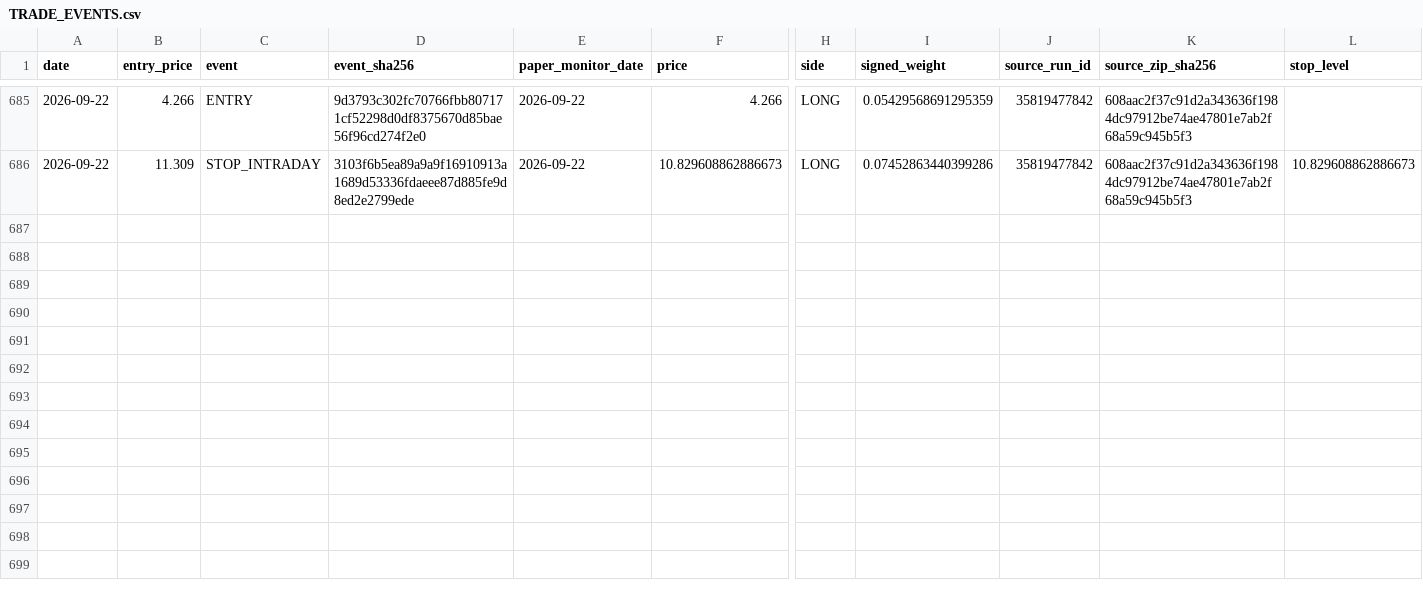
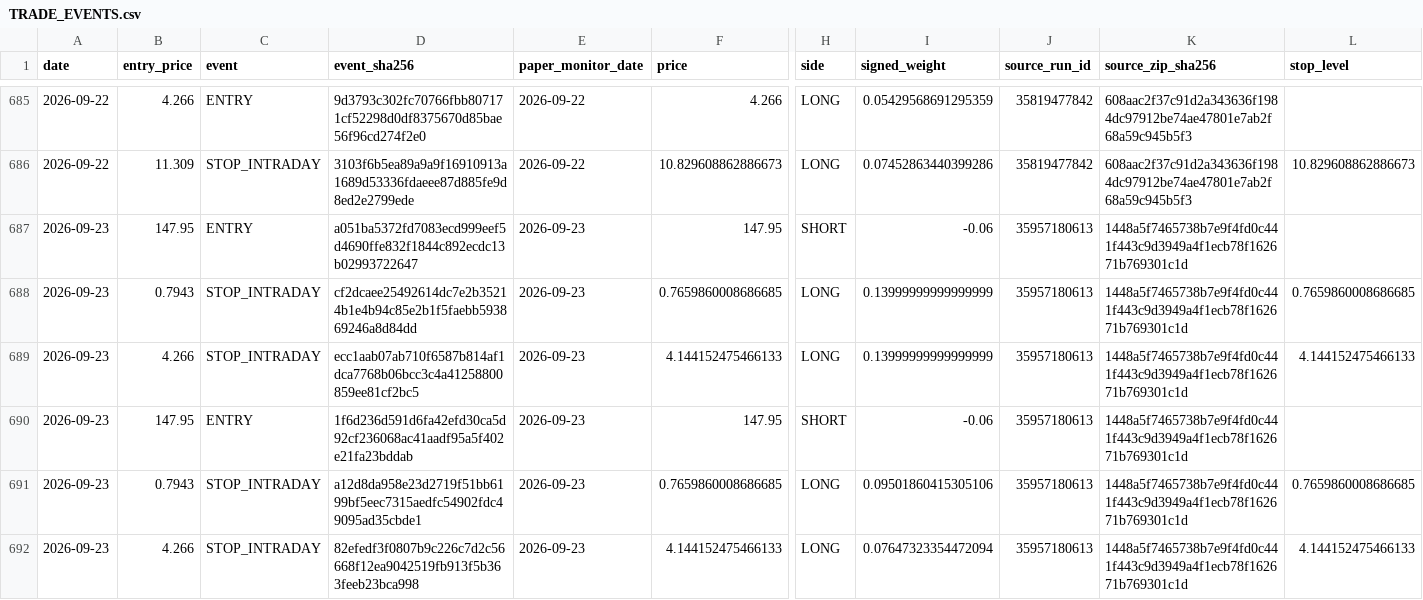
Before and after one commit to vmasardinha-coder/QRDS, a CSV file: runtime/ledgers/delta_paper_monitor/TRADE_EVENTS.csv, drawn as a sheet; only a part is shown, gaps mark what is left out; rows hold the shown columns only; the diff covers the shown part only; the diff names each change by its address in the sheet, - before the commit and + after, or states it on an @@ line.

Commit message:
Append Delta prospective paper monitor 35957180613

```diff
--- a/runtime/ledgers/delta_paper_monitor/TRADE_EVENTS.csv
+++ b/runtime/ledgers/delta_paper_monitor/TRADE_EVENTS.csv
+row 687: 2026-09-23 | 147.95 | ENTRY | a051ba5372fd7083ecd999eef5d4690ffe832f1844c892ecdc13b02993722647 | 2026-09-23 | 147.95 | SHORT | -0.06 | 35957180613 | 1448a5f7465738b7e9f4fd0c441f443c9d3949a4f1ecb78f162671b769301c1d
+row 688: 2026-09-23 | 0.7943 | STOP_INTRADAY | cf2dcaee25492614dc7e2b35214b1e4b94c85e2b1f5faebb593869246a8d84dd | 2026-09-23 | 0.7659860008686685 | LONG | 0.13999999999999999 | 35957180613 | 1448a5f7465738b7e9f4fd0c441f443c9d3949a4f1ecb78f162671b769301c1d | 0.7659860008686685
+row 689: 2026-09-23 | 4.266 | STOP_INTRADAY | ecc1aab07ab710f6587b814af1dca7768b06bcc3c4a41258800859ee81cf2bc5 | 2026-09-23 | 4.144152475466133 | LONG | 0.13999999999999999 | 35957180613 | 1448a5f7465738b7e9f4fd0c441f443c9d3949a4f1ecb78f162671b769301c1d | 4.144152475466133
+row 690: 2026-09-23 | 147.95 | ENTRY | 1f6d236d591d6fa42efd30ca5d92cf236068ac41aadf95a5f402e21fa23bddab | 2026-09-23 | 147.95 | SHORT | -0.06 | 35957180613 | 1448a5f7465738b7e9f4fd0c441f443c9d3949a4f1ecb78f162671b769301c1d
+row 691: 2026-09-23 | 0.7943 | STOP_INTRADAY | a12d8da958e23d2719f51bb6199bf5eec7315aedfc54902fdc49095ad35cbde1 | 2026-09-23 | 0.7659860008686685 | LONG | 0.09501860415305106 | 35957180613 | 1448a5f7465738b7e9f4fd0c441f443c9d3949a4f1ecb78f162671b769301c1d | 0.7659860008686685
+row 692: 2026-09-23 | 4.266 | STOP_INTRADAY | 82efedf3f0807b9c226c7d2c56668f12ea9042519fb913f5b363feeb23bca998 | 2026-09-23 | 4.144152475466133 | LONG | 0.07647323354472094 | 35957180613 | 1448a5f7465738b7e9f4fd0c441f443c9d3949a4f1ecb78f162671b769301c1d | 4.144152475466133
```
Also changed, not shown: 6 added rows elsewhere in this file, runtime/ledgers/delta_paper_monitor/DAILY_NAV.csv, runtime/ledgers/delta_paper_monitor/POSITIONS_HISTORY.csv, 5 other files.
